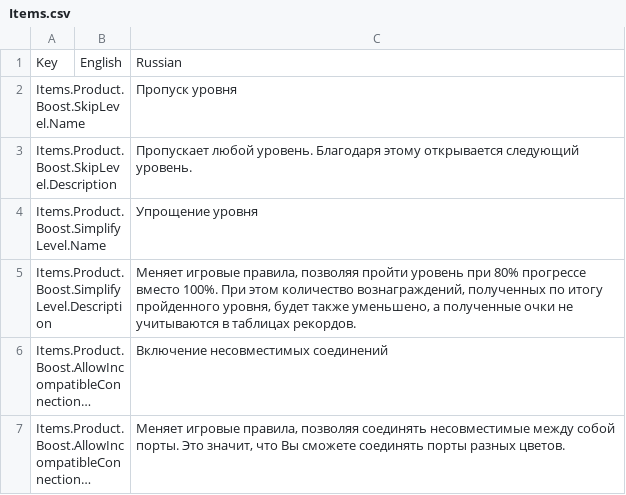
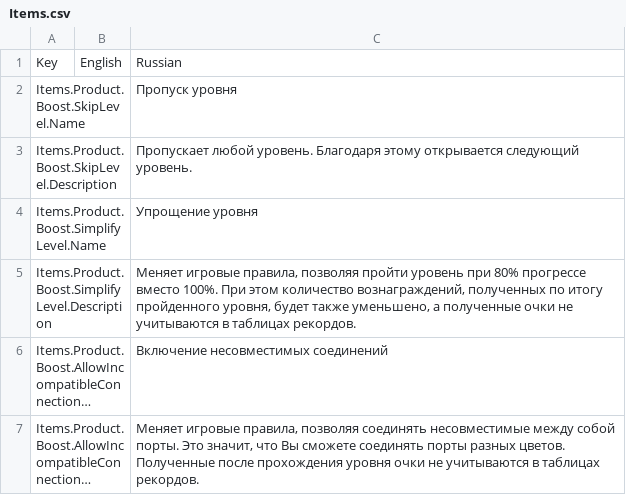
Before and after one commit to gslprod/Connect-It-game, a CSV file: Assets/Resources/Localization/Items.csv, drawn as a sheet; long unchanged cells end in …; the diff names each change by its address in the sheet, - before the commit and + after, or states it on an @@ line.

```diff
--- a/Assets/Resources/Localization/Items.csv
+++ b/Assets/Resources/Localization/Items.csv
-C7: …разных цветов.
+C7: …разных цветов. Полученные после прохождения уровня очки не учитываются в таблицах рекордов.
```
Also changed, not shown: Assets/Resources/Localization/DialogBox.csv, 17 other files.
